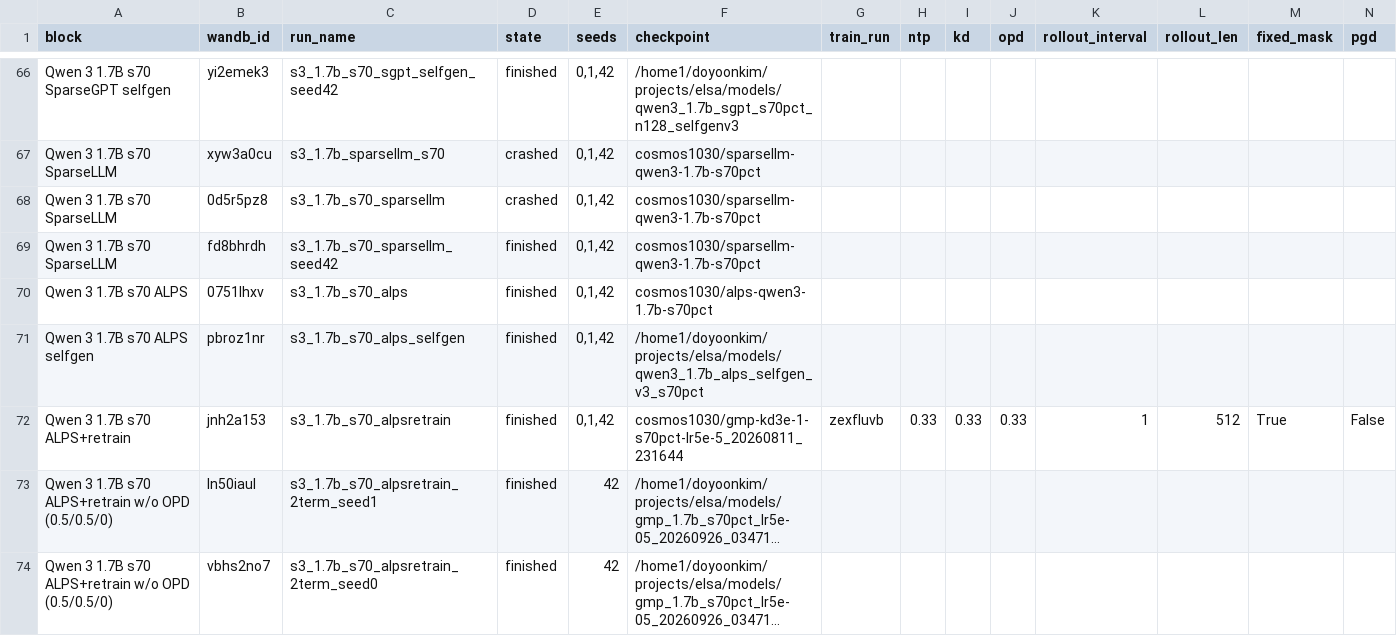
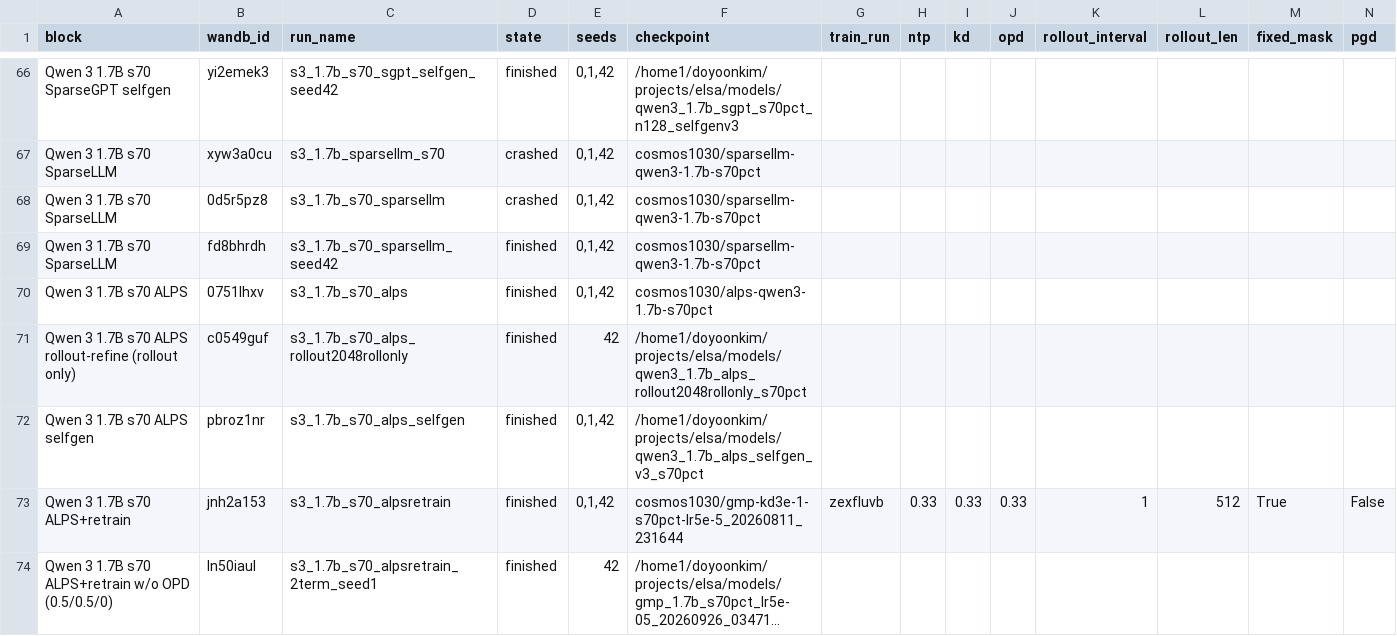
Before and after one commit to cosmos1030/onpolicyelsa_code, a TSV file: long_tsv_results/1.7b/runs_1.7b.tsv, drawn as a sheet; only a part is shown, gaps mark what is left out; the shorter side is filled out with more unchanged rows; long unchanged cells end in …; rows hold the shown columns only; the diff names each change by its address in the sheet, - before the commit and + after, or states it on an @@ line.

```diff
--- a/long_tsv_results/1.7b/runs_1.7b.tsv
+++ b/long_tsv_results/1.7b/runs_1.7b.tsv
+row 71: Qwen 3 1.7B s70 ALPS rollout-refine (rollout only) | c0549guf | s3_1.7b_s70_alps_rollout2048rollonly | finished | 42 | /home1/doyoonkim/projects/elsa/models/qwen3_1.7b_alps_rollout2048rollonly_s70pct
```
Also changed, not shown: long_tsv_results/1.7b/long_results_1.7b.tsv, long_tsv_results/4b/long_results_4b.tsv, 4 other files.
